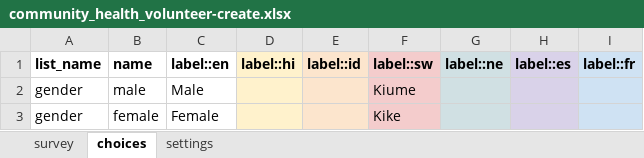
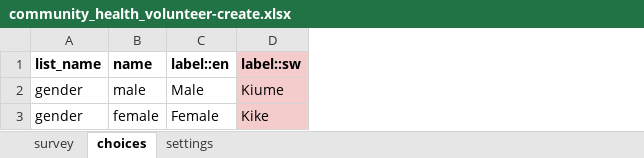
Before and after one commit to medic/cht-accelerator, an Excel workbook: POSHIT/Example CHT application/malaria-usecase-cht/forms/contact/community_health_volunteer-create.xlsx, sheet choices, drawn as a sheet; values as stored, in another font and other column widths than the file's, no borders; the diff names each change by its address in the sheet, - before the commit and + after, or states it on an @@ line.

```diff
--- a/POSHIT/Example CHT application/malaria-usecase-cht/forms/contact/community_health_volunteer-create.xlsx (sheet choices)
+++ b/POSHIT/Example CHT application/malaria-usecase-cht/forms/contact/community_health_volunteer-create.xlsx (sheet choices)
-column D (label::hi), empty
-column E (label::id), empty
-column G (label::ne), empty
-column H (label::es), empty
-column I (label::fr), empty
```
Also changed, not shown: sheet survey, sheet settings, POSHIT/Example CHT application/malaria-usecase-cht/forms/contact/community_health_area-create.xlsx, POSHIT/Example CHT application/malaria-usecase-cht/forms/contact/community_health_area-edit.xlsx, 8 other files.
